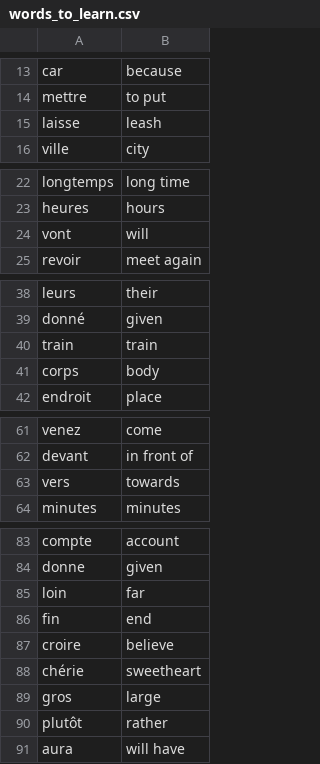
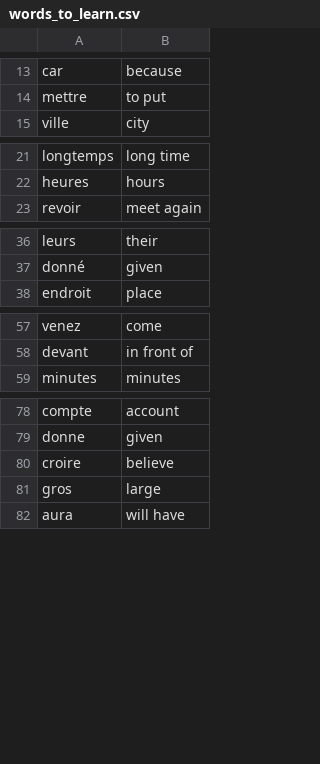
Before and after one commit to lubisz03/french_words_flash_cards, a CSV file: flash_cards/data/words_to_learn.csv, drawn as a sheet; only a part is shown, gaps mark what is left out; the diff names each change by its address in the sheet, - before the commit and + after, or states it on an @@ line.

```diff
--- a/flash_cards/data/words_to_learn.csv
+++ b/flash_cards/data/words_to_learn.csv
-row 15: laisse | leash
-row 24: vont | will
-row 40: train | train
-row 41: corps | body
-row 63: vers | towards
-row 85: loin | far
-row 86: fin | end
-row 88: chérie | sweetheart
-row 90: plutôt | rather
```
Also changed, not shown: 1 other file.
